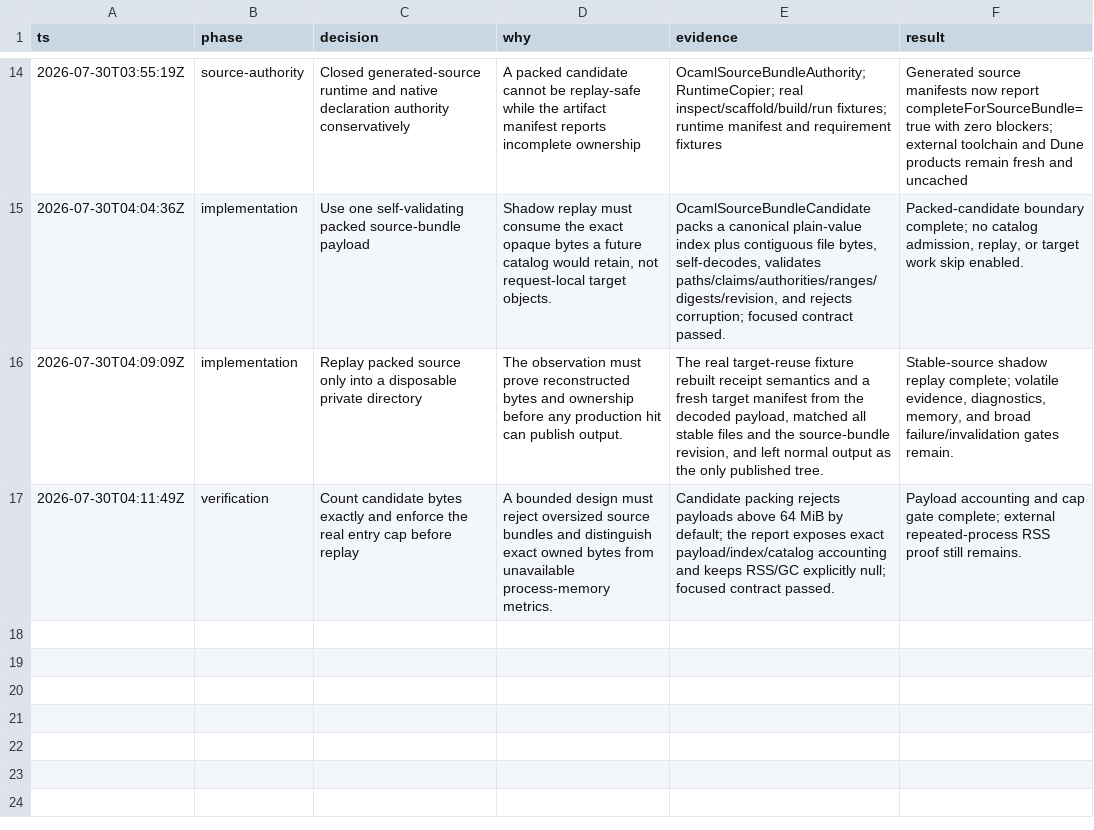
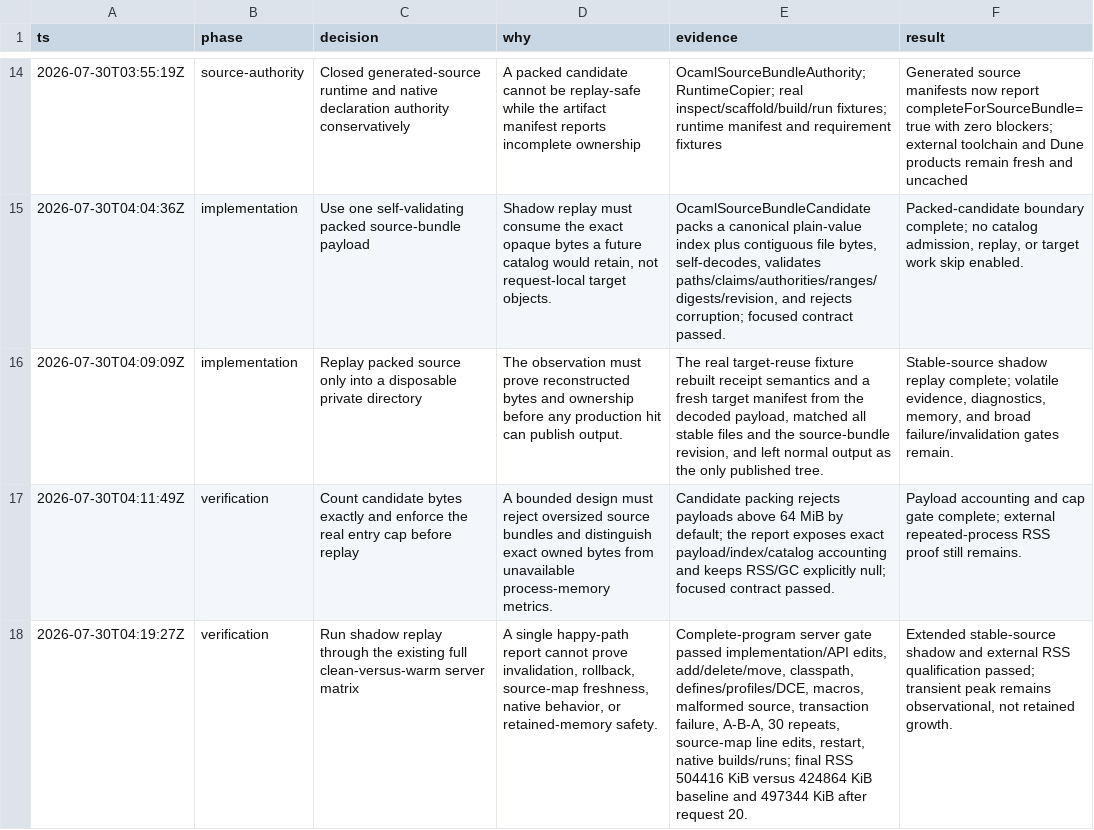
Before and after one commit to fullofcaffeine/hxhx, a TSV file: .audit/haxe_ocaml-850ii.33.7.1.tsv, drawn as a sheet; only a part is shown, gaps mark what is left out; the diff names each change by its address in the sheet, - before the commit and + after, or states it on an @@ line.

Commit message:
test(ocaml): qualify shadow replay across edits
The real Haxe 4.3.7 server matrix now requires a successful packed-source shadow proof on every clean and warm request. It covers implementation and API edits, source add/delete/move, classpath and configuration changes, macros, rollback, malformed source, source-map line changes, native behavior, restart, and 30 repeated requests.\n\nThe retained-memory gate passed with 504416 KiB final RSS versus 424864 KiB at baseline and only 7072 KiB growth over the final ten requests. Volatile observation reports are normalized only in copied comparison snapshots; published output remains untouched. README readiness remains unchanged because no target work is skipped.

```diff
--- a/.audit/haxe_ocaml-850ii.33.7.1.tsv
+++ b/.audit/haxe_ocaml-850ii.33.7.1.tsv
+row 18: 2026-07-30T04:19:27Z | verification | Run shadow replay through the existing full clean-versus-warm server matrix | A single happy-path report cannot prove invalidation, rollback, source-map freshness, native behavior, or retained-memory safety. | Complete-program server gate passed implementation/API edits, add/delete/move, classpath, defines/profiles/DCE, macros, malformed source, transaction failure, A-B-A, 30 repeats, source-map line edits, restart, native builds/runs; final RSS 504416 KiB versus 424864 KiB baseline and 497344 KiB after request 20. | Extended stable-source shadow and external RSS qualification passed; transient peak remains observational, not retained growth.
```
Also changed, not shown: 3 other files.
